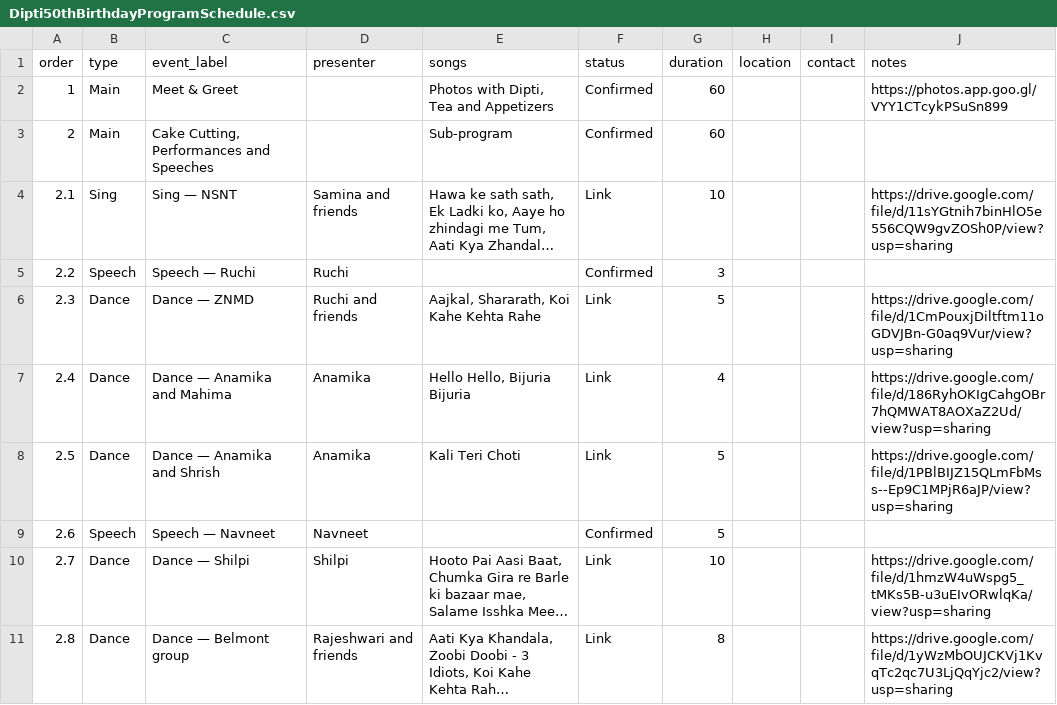
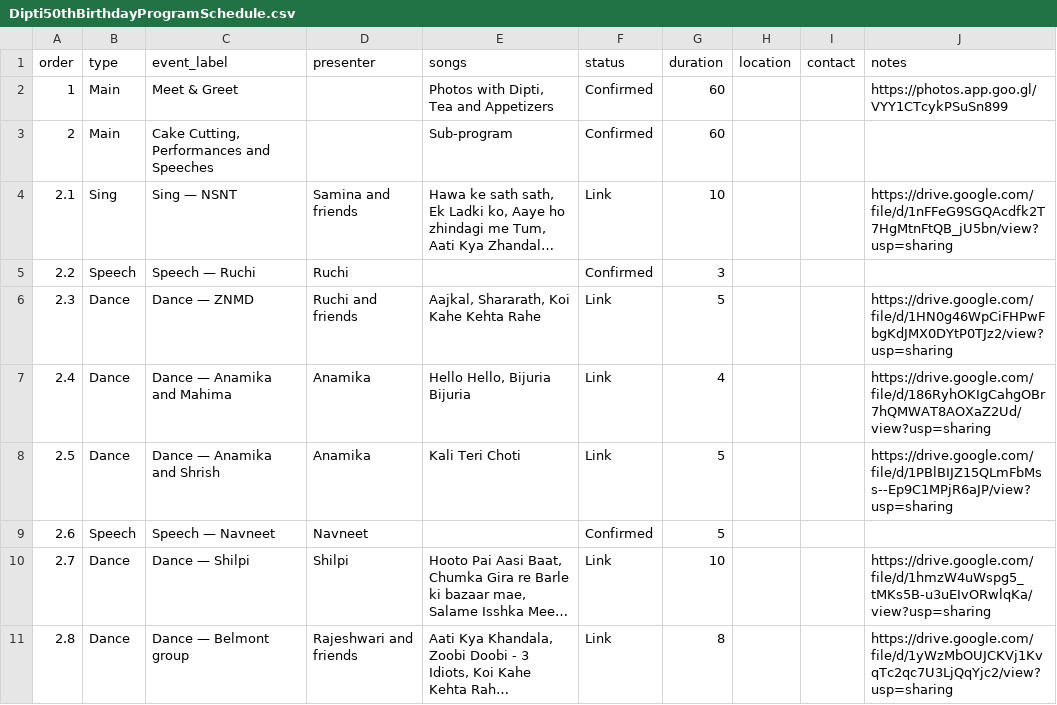
Before and after one commit to mandarborkar/Dipti50thBirthday, a CSV file: Dipti50thBirthdayProgramSchedule.csv, drawn as a sheet; only a part is shown; long unchanged cells end in …; the diff names each change by its address in the sheet, - before the commit and + after, or states it on an @@ line.

Commit message:
Revised with Samina/Ruchi latest songs.

```diff
--- a/Dipti50thBirthdayProgramSchedule.csv
+++ b/Dipti50thBirthdayProgramSchedule.csv
-J4 (notes): https://drive.google.com/file/d/11sYGtnih7binHlO5e556CQW9gvZOSh0P/view?usp=sharing
+J4 (notes): https://drive.google.com/file/d/1nFFeG9SGQAcdfk2T7HgMtnFtQB_jU5bn/view?usp=sharing
-J6 (notes): https://drive.google.com/file/d/1CmPouxjDiltftm11oGDVJBn-G0aq9Vur/view?usp=sharing
+J6 (notes): https://drive.google.com/file/d/1HN0g46WpCiFHPwFbgKdJMX0DYtP0TJz2/view?usp=sharing
```
Also changed, not shown: 1 other file.
